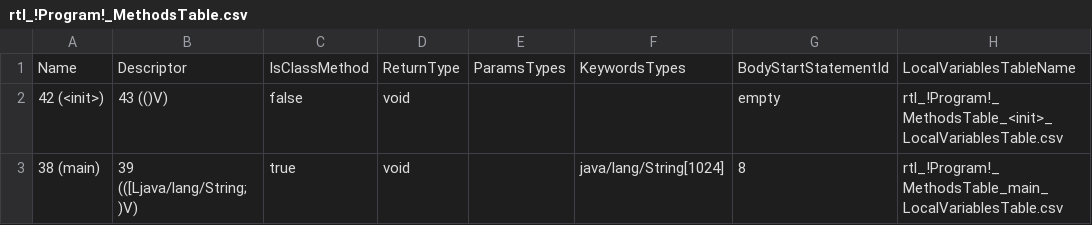
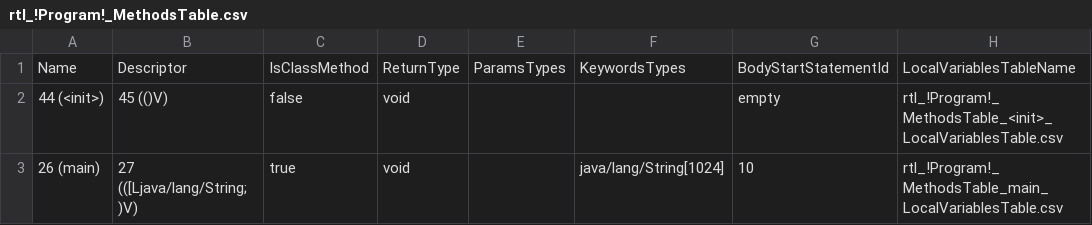
Before and after one commit to Flipty148/objective_c_compiler, a CSV file: project_for_lex.yy.c/out/tables/rtl_!Program!_MethodsTable.csv, drawn as a sheet.

```diff
--- a/project_for_lex.yy.c/out/tables/rtl_!Program!_MethodsTable.csv
+++ b/project_for_lex.yy.c/out/tables/rtl_!Program!_MethodsTable.csv
@@ -1,3 +1,3 @@
 Name|Descriptor|IsClassMethod|ReturnType|ParamsTypes|KeywordsTypes|BodyStartStatementId|LocalVariablesTableName
-42 (<init>)|43 (()V)|false|void|||empty|rtl_!Program!_MethodsTable_<init>_LocalVariablesTable.csv
-38 (main)|39 (([Ljava/lang/String;)V)|true|void||java/lang/String[1024]|8|rtl_!Program!_MethodsTable_main_LocalVariablesTable.csv
+44 (<init>)|45 (()V)|false|void|||empty|rtl_!Program!_MethodsTable_<init>_LocalVariablesTable.csv
+26 (main)|27 (([Ljava/lang/String;)V)|true|void||java/lang/String[1024]|10|rtl_!Program!_MethodsTable_main_LocalVariablesTable.csv
```
Also changed, not shown: project_for_lex.yy.c/out/tables/ClassesTable.csv, project_for_lex.yy.c/out/tables/rtl_!Program!_ConstantsTable.csv, 12 other files.
